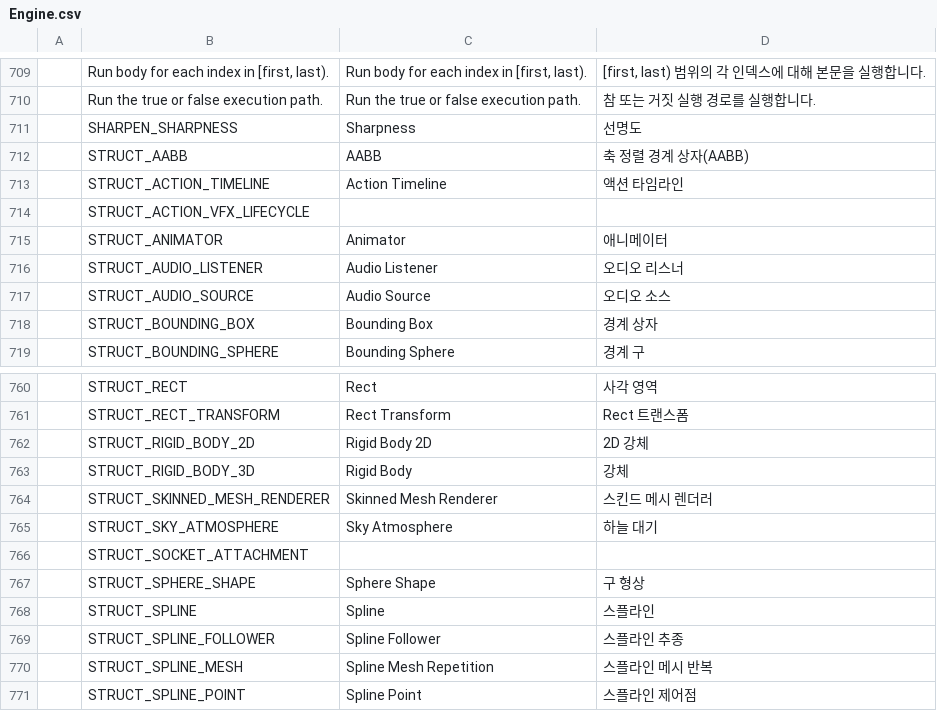
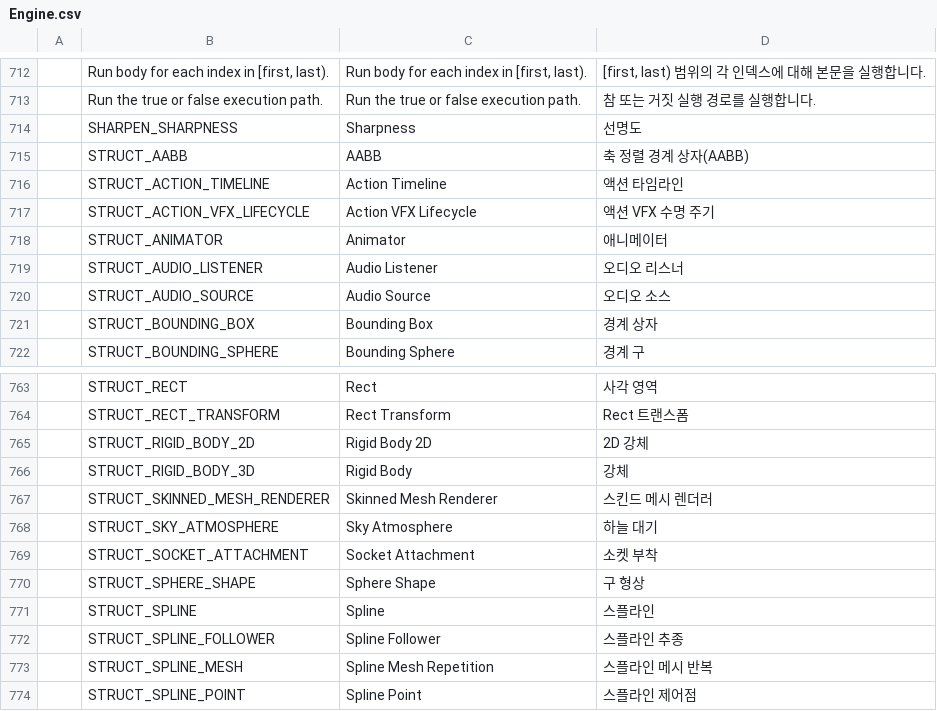
Before and after one commit to Bamtoliya/BamEngine, a CSV file: Engine/Resources/Data/Localization/Engine.csv, drawn as a sheet; only a part is shown, gaps mark what is left out; the diff covers the shown part only.

```diff
--- a/Engine/Resources/Data/Localization/Engine.csv
+++ b/Engine/Resources/Data/Localization/Engine.csv
@@ -713,3 +716,3 @@
 ,STRUCT_ACTION_TIMELINE,Action Timeline,액션 타임라인
-,STRUCT_ACTION_VFX_LIFECYCLE,,
+,STRUCT_ACTION_VFX_LIFECYCLE,Action VFX Lifecycle,액션 VFX 수명 주기
 ,STRUCT_ANIMATOR,Animator,애니메이터
@@ -765,3 +768,3 @@
 ,STRUCT_SKY_ATMOSPHERE,Sky Atmosphere,하늘 대기
-,STRUCT_SOCKET_ATTACHMENT,,
+,STRUCT_SOCKET_ATTACHMENT,Socket Attachment,소켓 부착
 ,STRUCT_SPHERE_SHAPE,Sphere Shape,구 형상
```
Also changed, not shown: 3 added rows and 4 edited cells elsewhere in this file, Editor/Resources/Data/Localization/Editor.csv, 4 other files.
